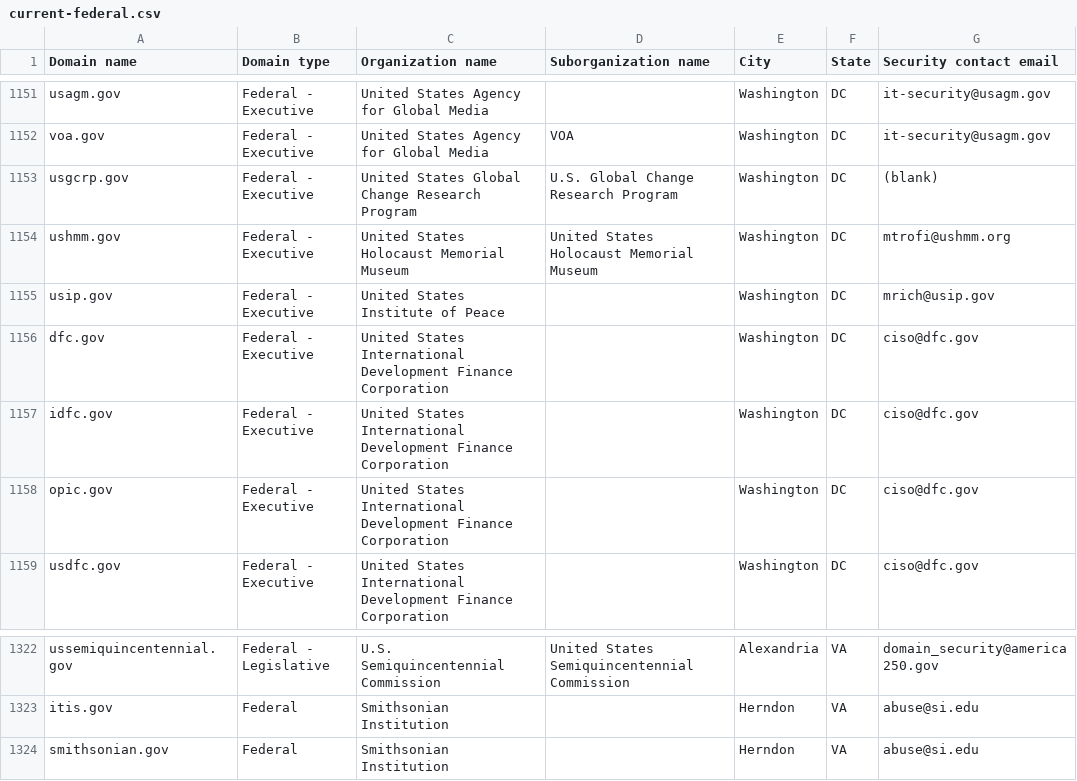
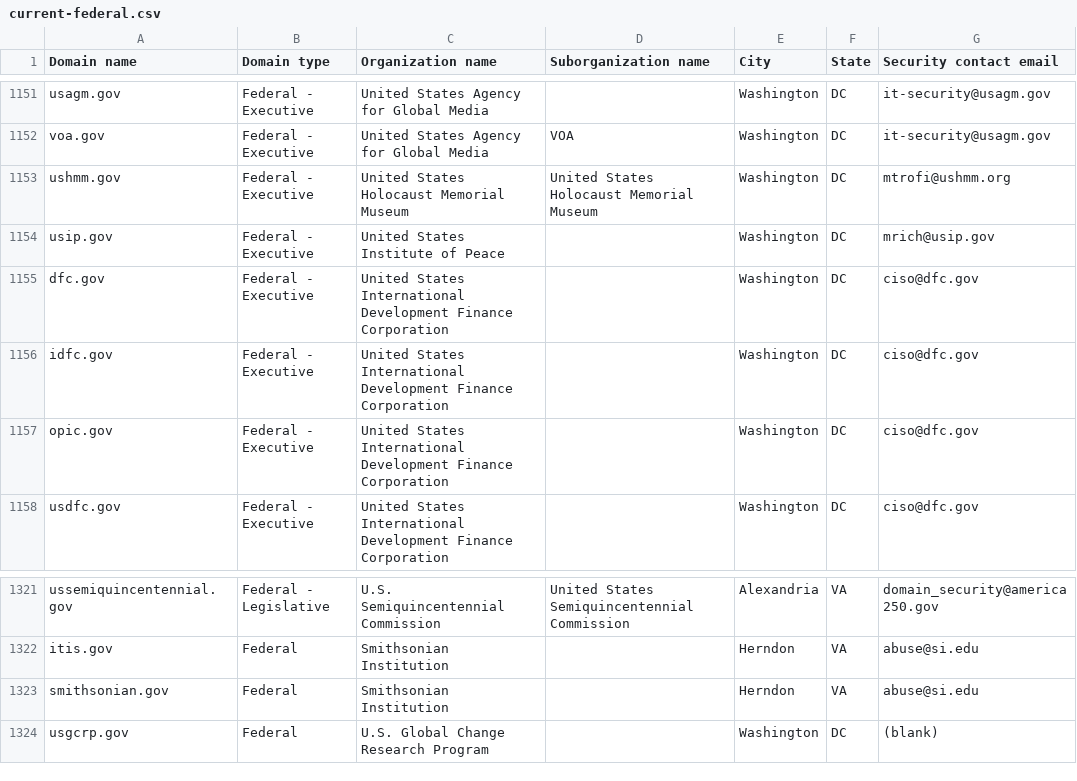
Before and after one commit to zandercymatics/dotgov-data, a CSV file: current-federal.csv, drawn as a sheet; only a part is shown, gaps mark what is left out.

Commit message:
Flat: latest data (2026-08-07T07:35:57.843Z) {   "date": "2026-08-07T07:35:57.843Z",   "files": [     {       "name": "current-federal.csv",       "deltaBytes": -56,       "source": "https://manage.get.gov/api/v1/get-report/current-federal"     },     {       "name": "current-full.csv",       "deltaBytes": 798,       "source": "https://manage.get.gov/api/v1/get-report/current-full"     }   ] }

```diff
--- a/current-federal.csv
+++ b/current-federal.csv
@@ -1152,3 +1152,2 @@ usagm.gov,Federal - Executive,United States Agency for Global Media,,Washington,
 voa.gov,Federal - Executive,United States Agency for Global Media,VOA,Washington,DC,it-security@usagm.gov
-usgcrp.gov,Federal - Executive,United States Global Change Research Program,U.S. Global Change Research Program,Washington,DC,(blank)
 ushmm.gov,Federal - Executive,United States Holocaust Memorial Museum,United States Holocaust Memorial Museum,Washington,DC,mtrofi@ushmm.org
@@ -1324 +1323,2 @@ itis.gov,Federal,Smithsonian Institution,,Herndon,VA,abuse@si.edu
 smithsonian.gov,Federal,Smithsonian Institution,,Herndon,VA,abuse@si.edu
+usgcrp.gov,Federal,U.S. Global Change Research Program,,Washington,DC,(blank)
```
Also changed, not shown: 1 other file.
